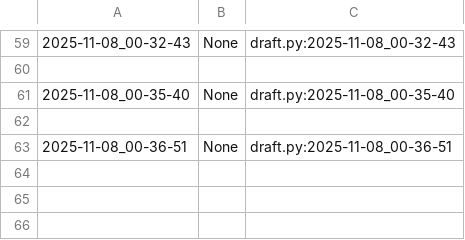
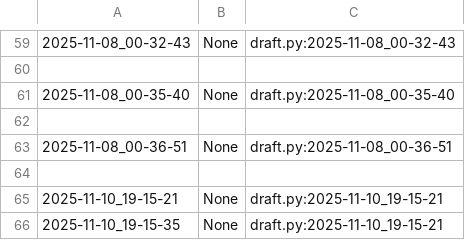
Before and after one commit to qxcode-course/poo-dd-cd-bloco-c-andberna28, a CSV file: myrep/.tko/track/poo@budega/track.csv, drawn as a sheet; only a part is shown, gaps mark what is left out; the diff names each change by its address in the sheet, - before the commit and + after, or states it on an @@ line.

```diff
--- a/myrep/.tko/track/poo@budega/track.csv
+++ b/myrep/.tko/track/poo@budega/track.csv
+row 64: (empty)
+row 65: 2025-11-10_19-15-21 | None | draft.py:2025-11-10_19-15-21
+row 66: 2025-11-10_19-15-35 | None | draft.py:2025-11-10_19-15-21
```
Also changed, not shown: 13 other files.
